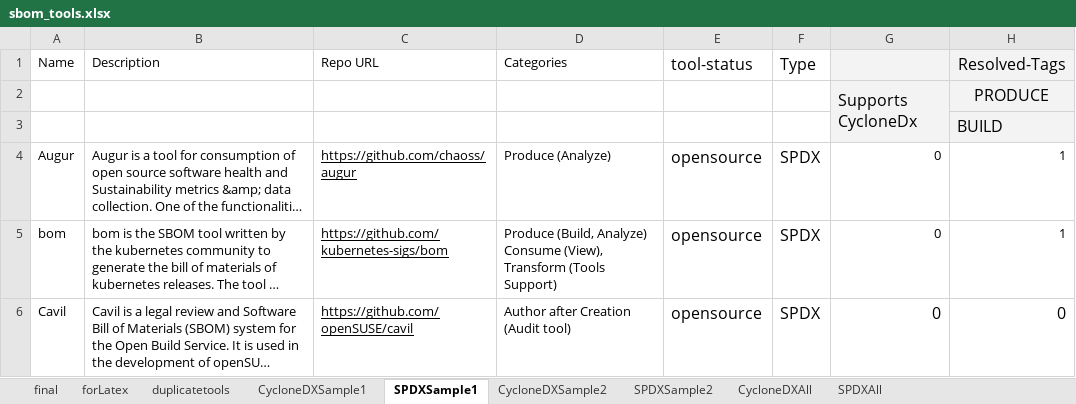
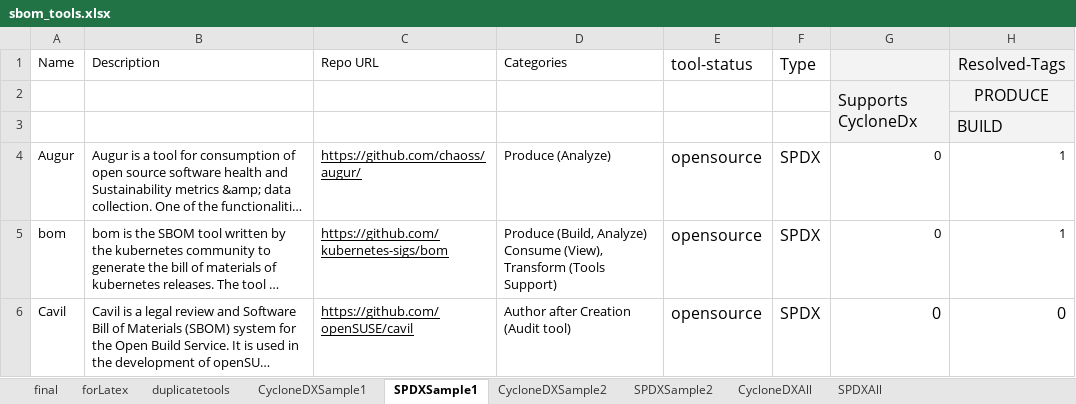
Before and after one commit to SAILResearch/wip-24-ali-sbom-emse, an Excel workbook: RQ1-usecases/sbom_tools.xlsx, sheet SPDXSample1, drawn as a sheet; only a part is shown; long unchanged cells end in …; values as stored, in another font and other column widths than the file's, no borders; charts and pictures not drawn; the diff names each change by its address in the sheet, - before the commit and + after, or states it on an @@ line.

```diff
--- a/RQ1-usecases/sbom_tools.xlsx (sheet SPDXSample1)
+++ b/RQ1-usecases/sbom_tools.xlsx (sheet SPDXSample1)
-C4: https://github.com/chaoss/augur
+C4: https://github.com/chaoss/augur/
```
Also changed, not shown: sheet final, sheet CycloneDXSample2, sheet SPDXSample2, sheet CycloneDXSample1, sheet SPDXAll, sheet CycloneDXAll, 1 more sheet, charts or pictures, 16 other files.
